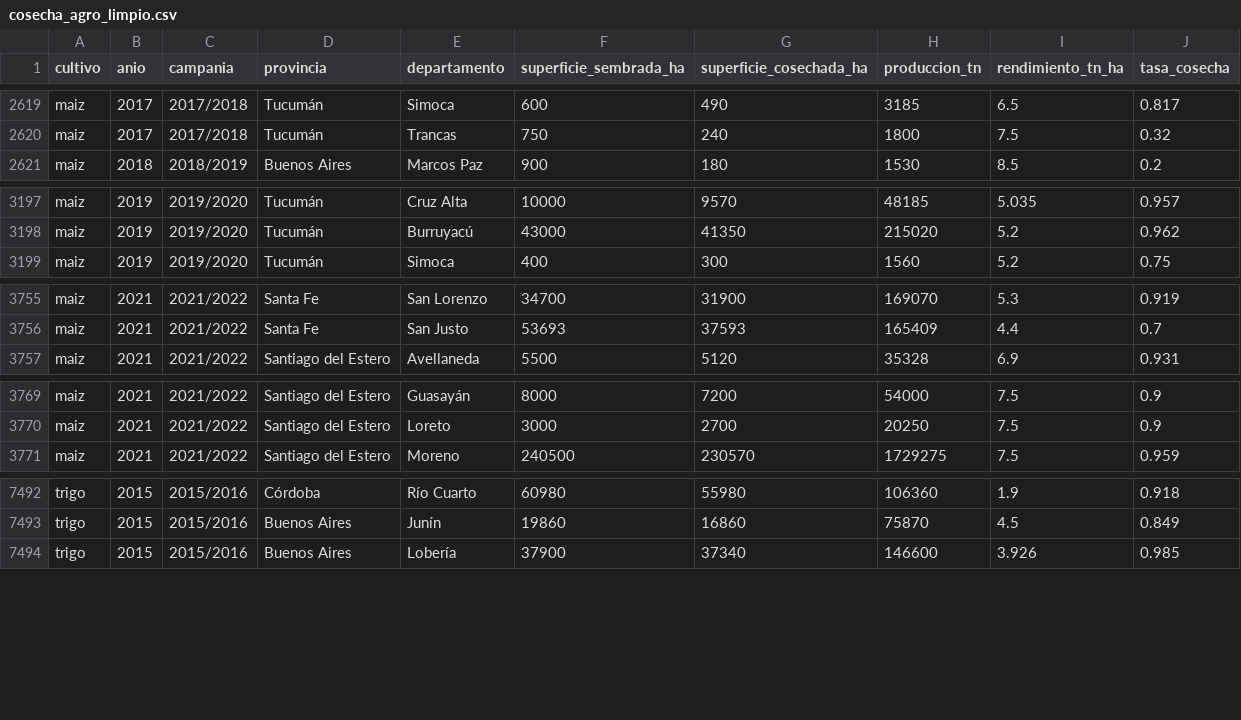
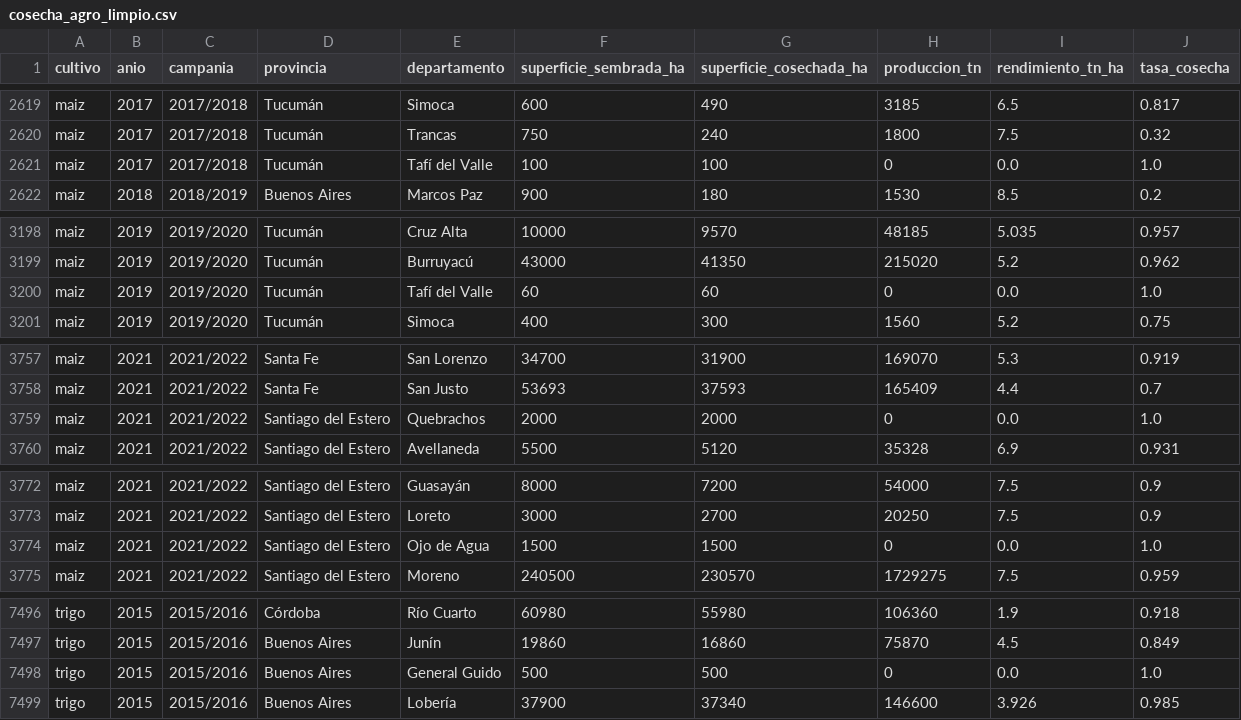
Before and after one commit to kobogithub/utn_knowledge_base, a CSV file: notebooks/data/processed/cosecha_agro_limpio.csv, drawn as a sheet; only a part is shown, gaps mark what is left out; the diff covers the shown part only.

Commit message:
Add agro data files and update crop yield records

```diff
--- a/notebooks/data/processed/cosecha_agro_limpio.csv
+++ b/notebooks/data/processed/cosecha_agro_limpio.csv
@@ -2620,2 +2620,3 @@ maiz,2017,2017/2018,Tucumán,Simoca,600,490,3185,6.5,0.817
 maiz,2017,2017/2018,Tucumán,Trancas,750,240,1800,7.5,0.32
+maiz,2017,2017/2018,Tucumán,Tafí del Valle,100,100,0,0.0,1.0
 maiz,2018,2018/2019,Buenos Aires,Marcos Paz,900,180,1530,8.5,0.2
@@ -3198,2 +3199,3 @@ maiz,2019,2019/2020,Tucumán,Cruz Alta,10000,9570,48185,5.035,0.957
 maiz,2019,2019/2020,Tucumán,Burruyacú,43000,41350,215020,5.2,0.962
+maiz,2019,2019/2020,Tucumán,Tafí del Valle,60,60,0,0.0,1.0
 maiz,2019,2019/2020,Tucumán,Simoca,400,300,1560,5.2,0.75
@@ -3756,2 +3758,3 @@ maiz,2021,2021/2022,Santa Fe,San Lorenzo,34700,31900,169070,5.3,0.919
 maiz,2021,2021/2022,Santa Fe,San Justo,53693,37593,165409,4.4,0.7
+maiz,2021,2021/2022,Santiago del Estero,Quebrachos,2000,2000,0,0.0,1.0
 maiz,2021,2021/2022,Santiago del Estero,Avellaneda,5500,5120,35328,6.9,0.931
@@ -3770,2 +3773,3 @@ maiz,2021,2021/2022,Santiago del Estero,Guasayán,8000,7200,54000,7.5,0.9
 maiz,2021,2021/2022,Santiago del Estero,Loreto,3000,2700,20250,7.5,0.9
+maiz,2021,2021/2022,Santiago del Estero,Ojo de Agua,1500,1500,0,0.0,1.0
 maiz,2021,2021/2022,Santiago del Estero,Moreno,240500,230570,1729275,7.5,0.959
@@ -7493,2 +7497,3 @@ trigo,2015,2015/2016,Córdoba,Río Cuarto,60980,55980,106360,1.9,0.918
 trigo,2015,2015/2016,Buenos Aires,Junín,19860,16860,75870,4.5,0.849
+trigo,2015,2015/2016,Buenos Aires,General Guido,500,500,0,0.0,1.0
 trigo,2015,2015/2016,Buenos Aires,Lobería,37900,37340,146600,3.926,0.985
```
Also changed, not shown: 5 added rows elsewhere in this file, notebooks/data/curated/evolucion_rinde_por_campania.csv, notebooks/data/curated/resumen_por_cultivo.csv, 1 other file.
